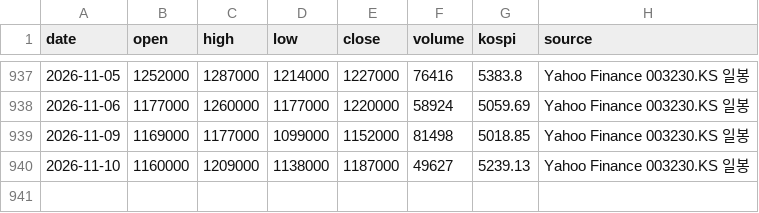
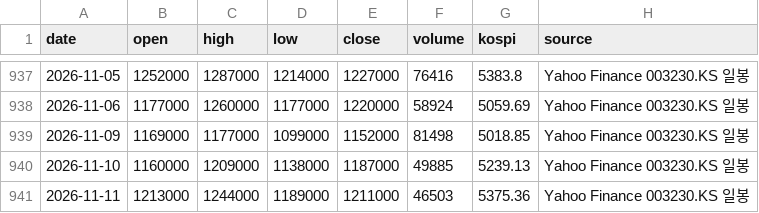
Before and after one commit to changhyun2892/vuldak-dashboard, a CSV file: data/stock_daily.csv, drawn as a sheet; only a part is shown, gaps mark what is left out.

```diff
--- a/data/stock_daily.csv
+++ b/data/stock_daily.csv
@@ -939,2 +939,3 @@ date,open,high,low,close,volume,kospi,source
 2026-11-09,1169000,1177000,1099000,1152000,81498,5018.85,Yahoo Finance 003230.KS 일봉
-2026-11-10,1160000,1209000,1138000,1187000,49627,5239.13,Yahoo Finance 003230.KS 일봉
+2026-11-10,1160000,1209000,1138000,1187000,49885,5239.13,Yahoo Finance 003230.KS 일봉
+2026-11-11,1213000,1244000,1189000,1211000,46503,5375.36,Yahoo Finance 003230.KS 일봉
```
Also changed, not shown: 1 other file.
